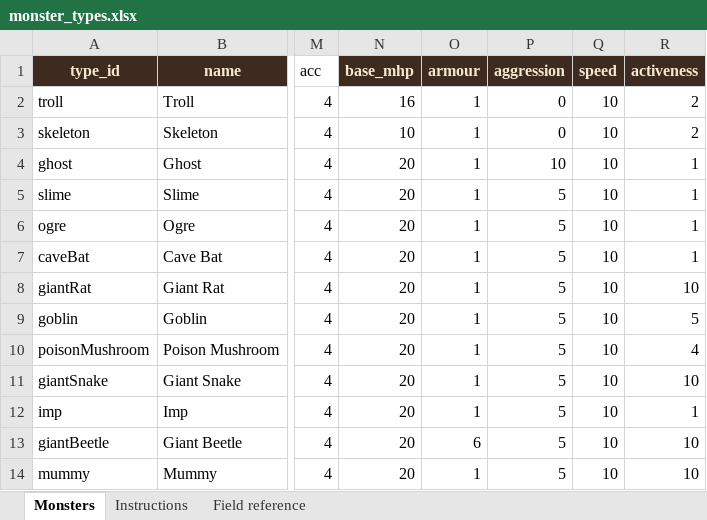
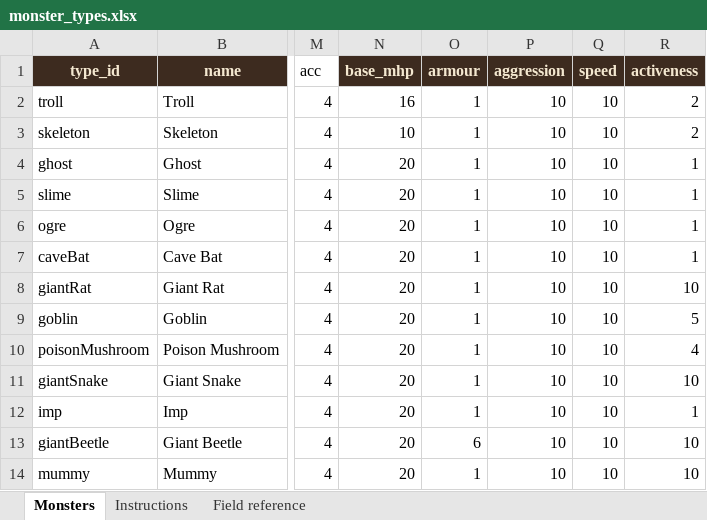
Before and after one commit to basilfish505/dungeon-console, an Excel workbook: monster_types.xlsx, sheet Monsters, drawn as a sheet; only a part is shown, gaps mark what is left out; values as stored, in another font and other column widths than the file's, no borders; the diff names each change by its address in the sheet, - before the commit and + after, or states it on an @@ line.

Commit message:
Refactor combat mechanics for improved player experience
- Adjusted monster spawn rates in `map_generator.py` to enhance encounter dynamics.
- Implemented aggressive monster behavior in `monster_ai.py`, allowing them to engage in ongoing player combat.
- Updated `CombatSystem` to indicate whether player actions consume turns, streamlining combat flow in `combat.py`.
- Improved turn registration and state updates in `dungeon_crawler.py` for better combat action handling.
- Added tests to ensure the reliability of new monster behaviors and combat interactions.

```diff
--- a/monster_types.xlsx (sheet Monsters)
+++ b/monster_types.xlsx (sheet Monsters)
-P2:P3 (aggression): 0
+P2:P3 (aggression): 10
-P5:P14 (aggression): 5
+P5:P14 (aggression): 10
```
Also changed, not shown: item_types.xlsx, 1 other file.
